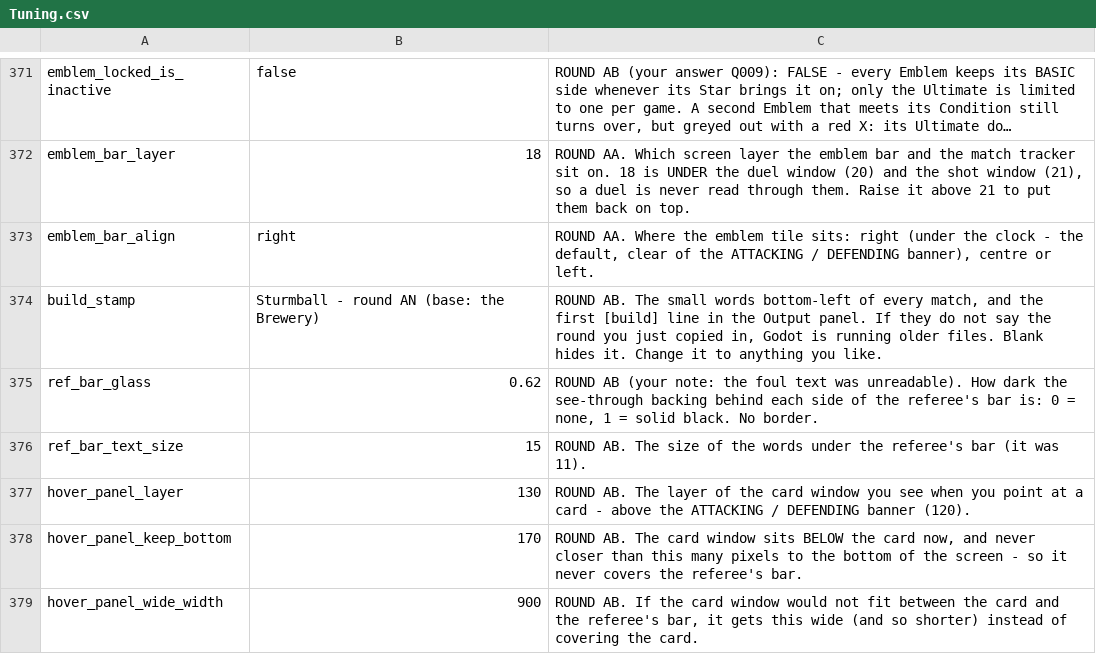
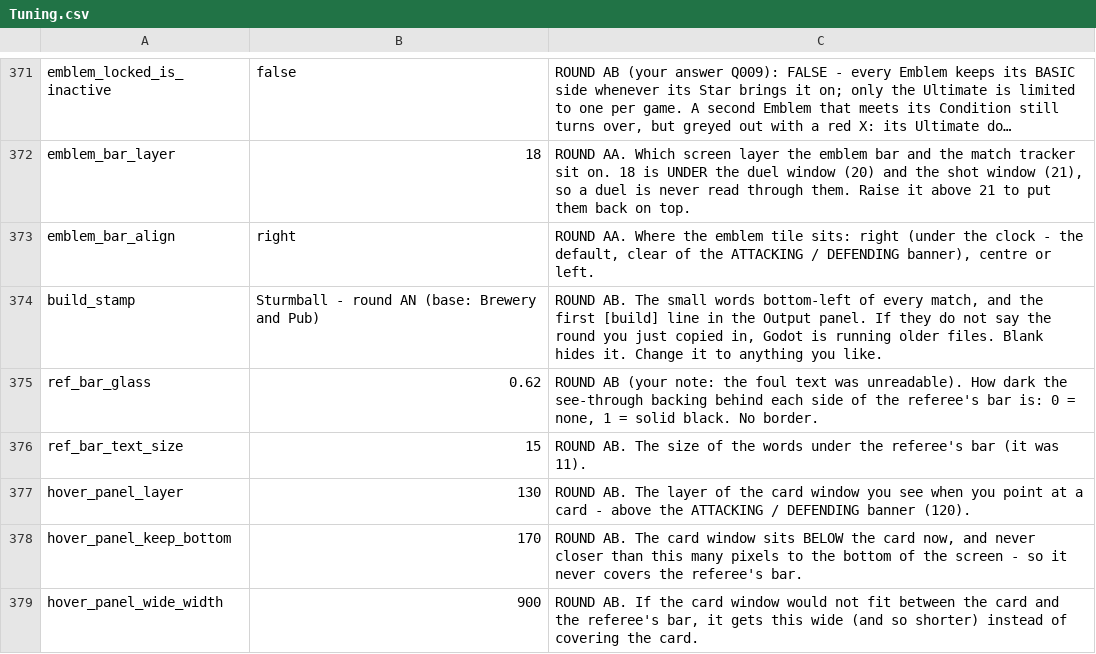
Before and after one commit to SchwartzAnthony/project_sb, a CSV file: data/Tuning.csv, drawn as a sheet; only a part is shown, gaps mark what is left out; long unchanged cells end in ….

```diff
--- a/data/Tuning.csv
+++ b/data/Tuning.csv
@@ -373,3 +373,3 @@ emblem_bar_layer,18,"ROUND AA. Which screen layer the emblem bar and the match t
 emblem_bar_align,right,"ROUND AA. Where the emblem tile sits: right (under the clock - the default, clear of the ATTACKING / DEFENDING banner), centre or left."
-build_stamp,Sturmball - round AN (base: the Brewery),"ROUND AB. The small words bottom-left of every match, and the first [build] line in the Output panel. If they do not say the round you just copied in, Godot is running older files. Blank hides it. Change it to anything you like."
+build_stamp,Sturmball - round AN (base: Brewery and Pub),"ROUND AB. The small words bottom-left of every match, and the first [build] line in the Output panel. If they do not say the round you just copied in, Godot is running older files. Blank hides it. Change it to anything you like."
 ref_bar_glass,0.62,"ROUND AB (your note: the foul text was unreadable). How dark the see-through backing behind each side of the referee's bar is: 0 = none, 1 = solid black. No border."
```
Also changed, not shown: data/Buildings.csv, data/Questions.csv, 11 other files.
